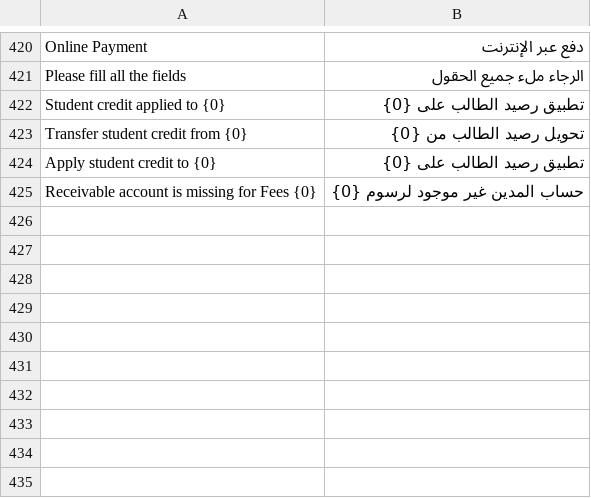
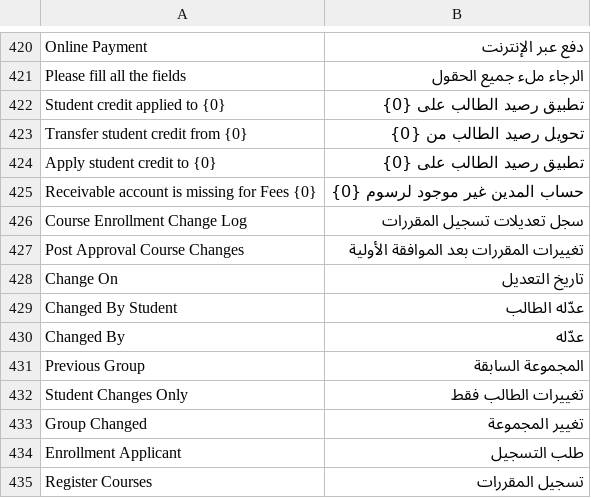
Before and after one commit to omaralhoori/frappe_education_14_university, a CSV file: education/translations/ar.csv, drawn as a sheet; only a part is shown, gaps mark what is left out.

Commit message:
Add Course Enrollment Change Log and Post Approval Course Changes functionality
- Introduced a new DocType for Course Enrollment Change Log to track changes made to course enrollments post-approval.
- Implemented logging of course changes in the Course Enrollment Applicant class, including added, removed, and group changes.
- Added a custom button in the Course Enrollment Applicant form for accessing the Post Approval Course Changes report.
- Created a new report for displaying post-approval course changes with relevant filters.
- Updated translations to include new terms related to course enrollment changes and logs.
- Enhanced the education workspace to include links to the new Course Enrollment Change Log and Post Approval Course Changes report.

```diff
--- a/education/translations/ar.csv
+++ b/education/translations/ar.csv
@@ -425 +425,11 @@ Apply student credit to {0},تطبيق رصيد الطالب على {0}
 Receivable account is missing for Fees {0},حساب المدين غير موجود لرسوم {0}
+Course Enrollment Change Log,سجل تعديلات تسجيل المقررات
+Post Approval Course Changes,تغييرات المقررات بعد الموافقة الأولية
+Change On,تاريخ التعديل
+Changed By Student,عدّله الطالب
+Changed By,عدّله
+Previous Group,المجموعة السابقة
+Student Changes Only,تغييرات الطالب فقط
+Group Changed,تغيير المجموعة
+Enrollment Applicant,طلب التسجيل
+Register Courses,تسجيل المقررات
```
Also changed, not shown: 13 other files.
